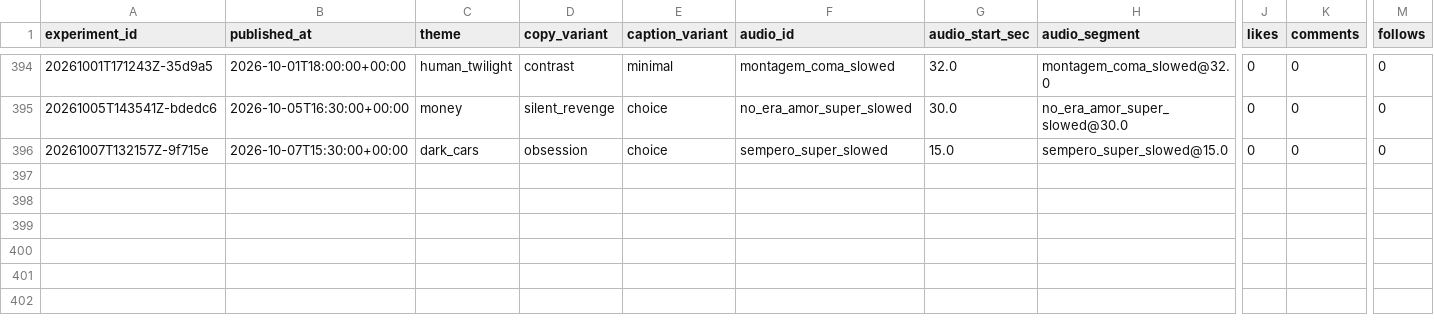
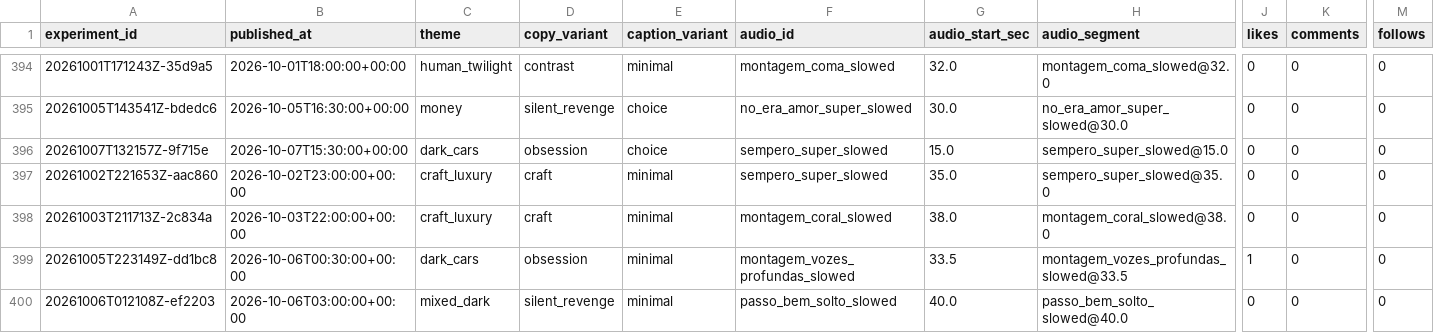
Before and after one commit to Wahb-tech/video-pipeline, a CSV file: data/metric_snapshots.csv, drawn as a sheet; only a part is shown, gaps mark what is left out; rows hold the shown columns only; the diff names each change by its address in the sheet, - before the commit and + after, or states it on an @@ line.

```diff
--- a/data/metric_snapshots.csv
+++ b/data/metric_snapshots.csv
+row 397: 20261002T221653Z-aac860 | 2026-10-02T23:00:00+00:00 | craft_luxury | craft | minimal | sempero_super_slowed | 35.0 | sempero_super_slowed@35.0 | 0 | 0 | 0
+row 398: 20261003T211713Z-2c834a | 2026-10-03T22:00:00+00:00 | craft_luxury | craft | minimal | montagem_coral_slowed | 38.0 | montagem_coral_slowed@38.0 | 0 | 0 | 0
+row 399: 20261005T223149Z-dd1bc8 | 2026-10-06T00:30:00+00:00 | dark_cars | obsession | minimal | montagem_vozes_profundas_slowed | 33.5 | montagem_vozes_profundas_slowed@33.5 | 1 | 0 | 0
+row 400: 20261006T012108Z-ef2203 | 2026-10-06T03:00:00+00:00 | mixed_dark | silent_revenge | minimal | passo_bem_solto_slowed | 40.0 | passo_bem_solto_slowed@40.0 | 0 | 0 | 0
```
Also changed, not shown: data/published_posts.csv, 2 other files.
